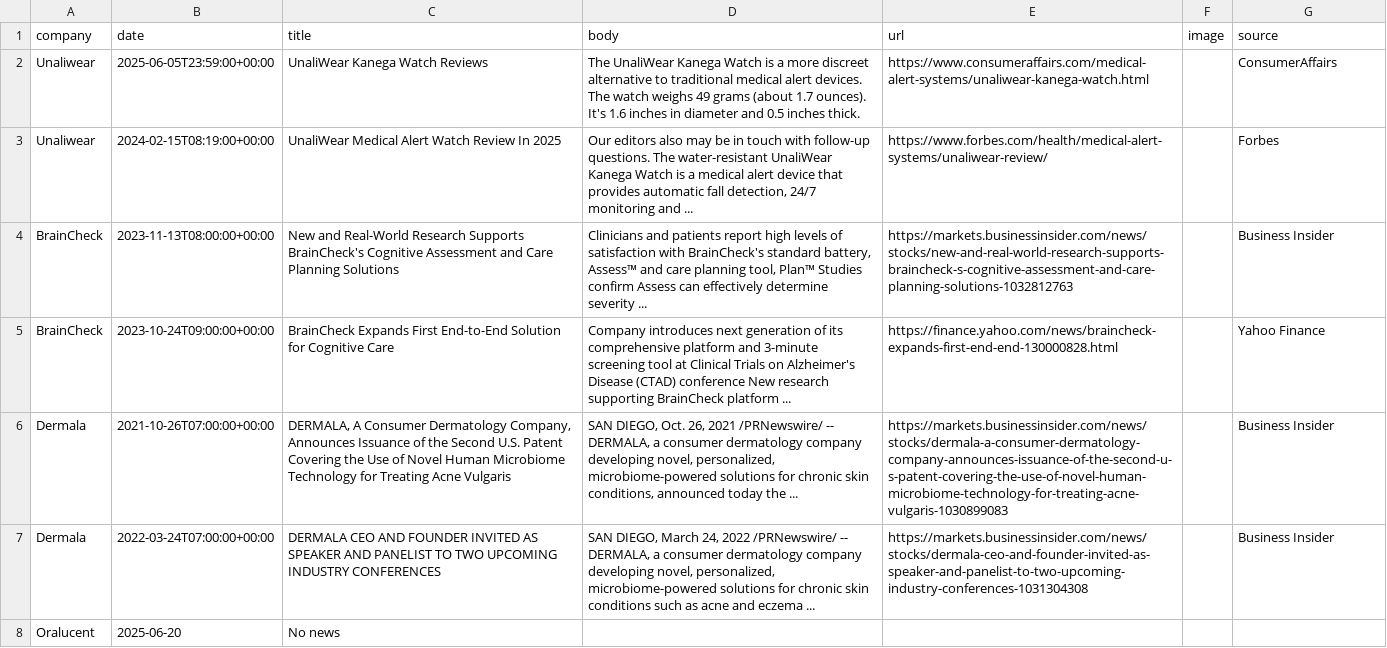
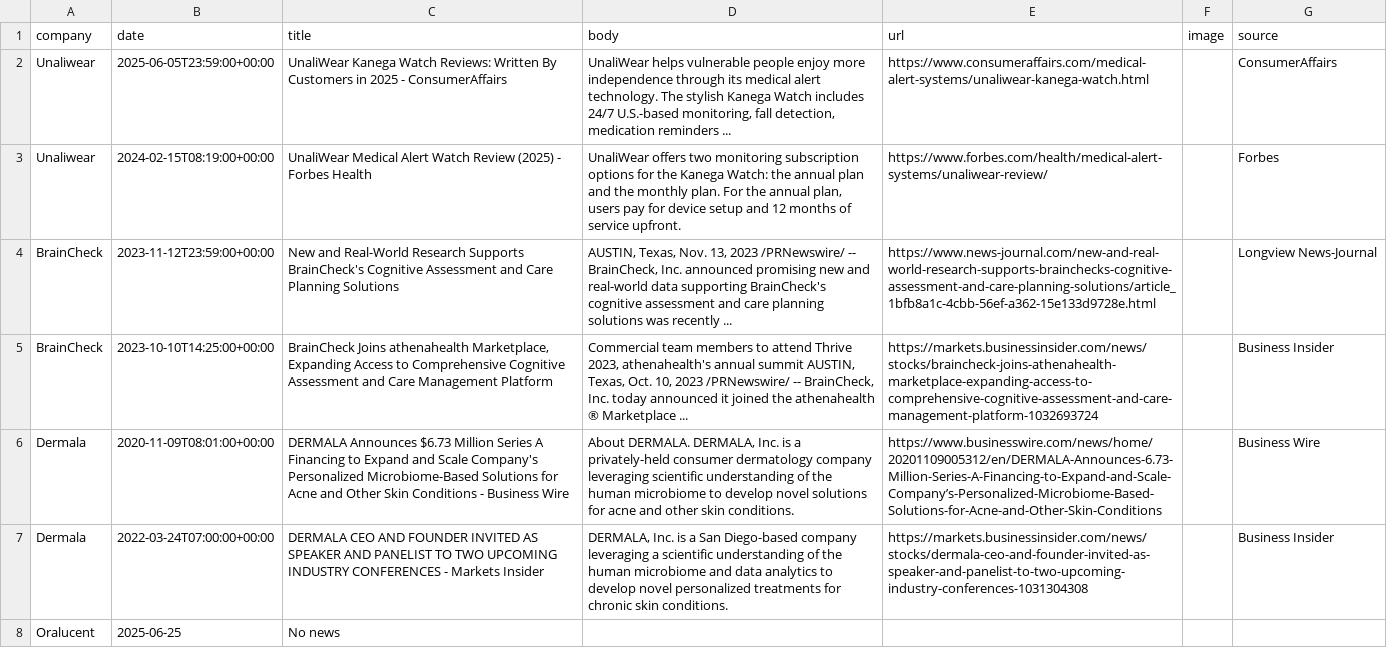
Before and after one commit to lloydchang/zzz-company-news, a CSV file: aggregated-news.csv, drawn as a sheet; only a part is shown; the diff covers the shown part only; the diff names each change by its address in the sheet, - before the commit and + after, or states it on an @@ line.

```diff
--- a/aggregated-news.csv
+++ b/aggregated-news.csv
-C2 (title): …Kanega Watch Reviews
+C2 (title): …Kanega Watch Reviews: Written By Customers in 2025 - ConsumerAffairs
-D2 (body): The UnaliWear Kanega Watch is a more discreet alternative to traditional medical alert devices. The watch weighs 49 grams (about 1.7 ounces). It's 1.6 inches in diameter and 0.5 inches thick.
+D2 (body): UnaliWear helps vulnerable people enjoy more independence through its medical alert technology. The stylish Kanega Watch includes 24/7 U.S.-based monitoring, fall detection, medication reminders ...
-C3 (title): …Watch Review In 2025
+C3 (title): …Watch Review (2025) - Forbes Health
-D3 (body): Our editors also may be in touch with follow-up questions. The water-resistant UnaliWear Kanega Watch is a medical alert device that provides automatic fall detection, 24/7 monitoring and ...
+D3 (body): UnaliWear offers two monitoring subscription options for the Kanega Watch: the annual plan and the monthly plan. For the annual plan, users pay for device setup and 12 months of service upfront.
-B4 (date): 2023-11-13T08:00:00+00:00
+B4 (date): 2023-11-12T23:59:00+00:00
-D4 (body): Clinicians and patients report high levels of satisfaction with BrainCheck's standard battery, Assess™ and care planning tool, Plan™ Studies confirm Assess can effectively determine severity ...
+D4 (body): AUSTIN, Texas, Nov. 13, 2023 /PRNewswire/ -- BrainCheck, Inc. announced promising new and real-world data supporting BrainCheck's cognitive assessment and care planning solutions was recently ...
-E4 (url): https://markets.businessinsider.com/news/stocks/new-and-real-world-research-supports-braincheck-s-cognitive-assessment-and-care-planning-solutions-1032812763
+E4 (url): https://www.news-journal.com/new-and-real-world-research-supports-brainchecks-cognitive-assessment-and-care-planning-solutions/article_1bfb8a1c-4cbb-56ef-a362-15e133d9728e.html
-G4 (source): Business Insider
+G4 (source): Longview News-Journal
-B5 (date): 2023-10-24T09:00:00+00:00
+B5 (date): 2023-10-10T14:25:00+00:00
-C5 (title): BrainCheck Expands First End-to-End Solution for Cognitive Care
+C5 (title): BrainCheck Joins athenahealth Marketplace, Expanding Access to Comprehensive Cognitive Assessment and Care Management Platform
-D5 (body): Company introduces next generation of its comprehensive platform and 3-minute screening tool at Clinical Trials on Alzheimer's Disease (CTAD) conference New research supporting BrainCheck platform ...
+D5 (body): Commercial team members to attend Thrive 2023, athenahealth's annual summit AUSTIN, Texas, Oct. 10, 2023 /PRNewswire/ -- BrainCheck, Inc. today announced it joined the athenahealth ® Marketplace ...
-E5 (url): https://finance.yahoo.com/news/braincheck-expands-first-end-end-130000828.html
+E5 (url): https://markets.businessinsider.com/news/stocks/braincheck-joins-athenahealth-marketplace-expanding-access-to-comprehensive-cognitive-assessment-and-care-management-platform-1032693724
-G5 (source): Yahoo Finance
+G5 (source): Business Insider
-B6 (date): 2021-10-26T07:00:00+00:00
+B6 (date): 2020-11-09T08:01:00+00:00
-C6 (title): DERMALA, A Consumer Dermatology Company, Announces Issuance of the Second U.S. Patent Covering the Use of Novel Human Microbiome Technology for Treating Acne Vulgaris
+C6 (title): DERMALA Announces $6.73 Million Series A Financing to Expand and Scale Company's Personalized Microbiome-Based Solutions for Acne and Other Skin Conditions - Business Wire
-D6 (body): SAN DIEGO, Oct. 26, 2021 /PRNewswire/ -- DERMALA, a consumer dermatology company developing novel, personalized, microbiome-powered solutions for chronic skin conditions, announced today the ...
+D6 (body): About DERMALA. DERMALA, Inc. is a privately-held consumer dermatology company leveraging scientific understanding of the human microbiome to develop novel solutions for acne and other skin conditions.
-E6 (url): https://markets.businessinsider.com/news/stocks/dermala-a-consumer-dermatology-company-announces-issuance-of-the-second-u-s-patent-covering-the-use-of-novel-human-microbiome-technology-for-treating-acne-vulgaris-1030899083
+E6 (url): https://www.businesswire.com/news/home/20201109005312/en/DERMALA-Announces-6.73-Million-Series-A-Financing-to-Expand-and-Scale-Company’s-Personalized-Microbiome-Based-Solutions-for-Acne-and-Other-Skin-Conditions
-G6 (source): Business Insider
+G6 (source): Business Wire
-C7 (title): …INDUSTRY CONFERENCES
+C7 (title): …INDUSTRY CONFERENCES - Markets Insider
-D7 (body): SAN DIEGO, March 24, 2022 /PRNewswire/ -- DERMALA, a consumer dermatology company developing novel, personalized, microbiome-powered solutions for chronic skin conditions such as acne and eczema ...
+D7 (body): DERMALA, Inc. is a San Diego-based company leveraging a scientific understanding of the human microbiome and data analytics to develop novel personalized treatments for chronic skin conditions.
-B8 (date): 2025-06-20
+B8 (date): 2025-06-25
```
Also changed, not shown: 2 added rows, 2 removed rows and 45 edited cells elsewhere in this file, news-Atlantic Sea Farms.csv, news-BrainCheck.csv, 13 other files.
